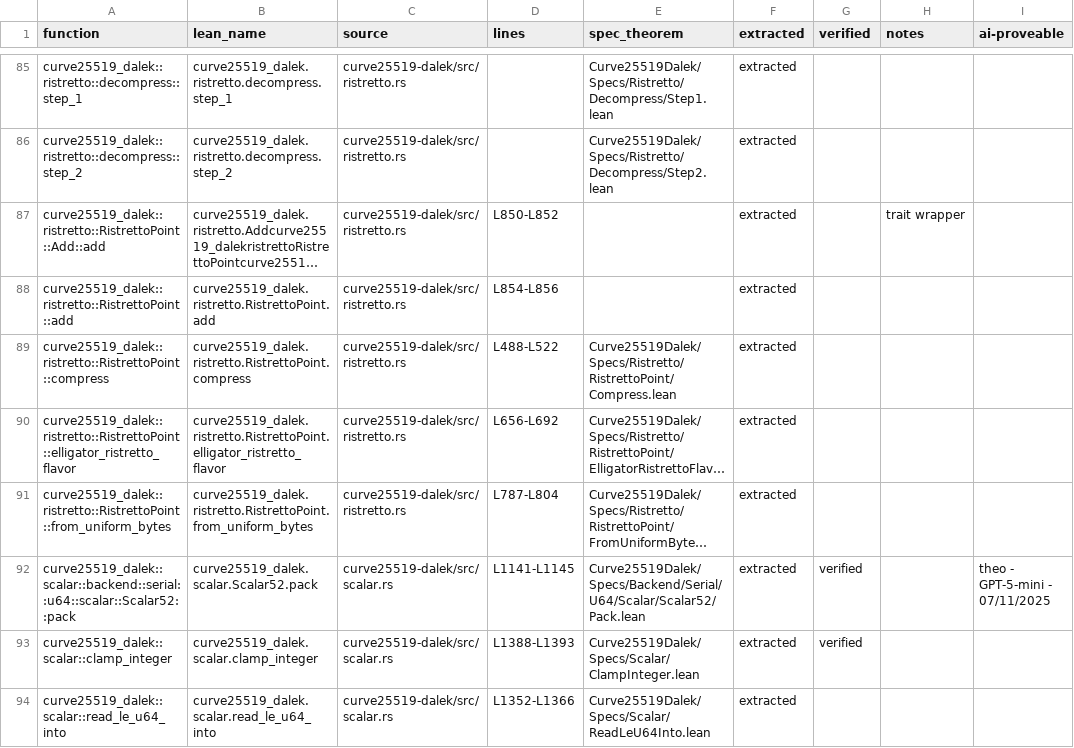
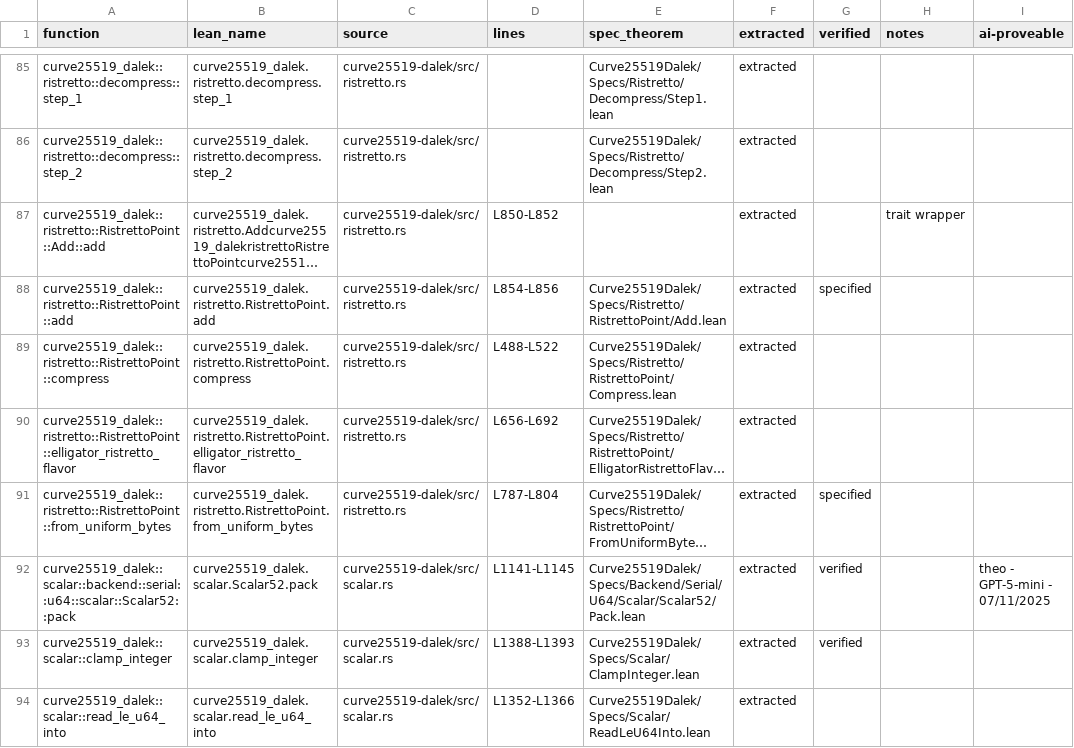
Before and after one commit to Beneficial-AI-Foundation/curve25519-dalek-lean-verify, a CSV file: status.csv, drawn as a sheet; only a part is shown, gaps mark what is left out; long unchanged cells end in …; the diff names each change by its address in the sheet, - before the commit and + after, or states it on an @@ line.

Commit message:
Specification for curve25519_dalek::ristretto::RistrettoPoint::add (#315)

```diff
--- a/status.csv
+++ b/status.csv
-E88 (spec_theorem): (empty)
+E88 (spec_theorem): Curve25519Dalek/Specs/Ristretto/RistrettoPoint/Add.lean
-G88 (verified): (empty)
+G88 (verified): specified
-G91 (verified): (empty)
+G91 (verified): specified
```
Also changed, not shown: 3 other files.
